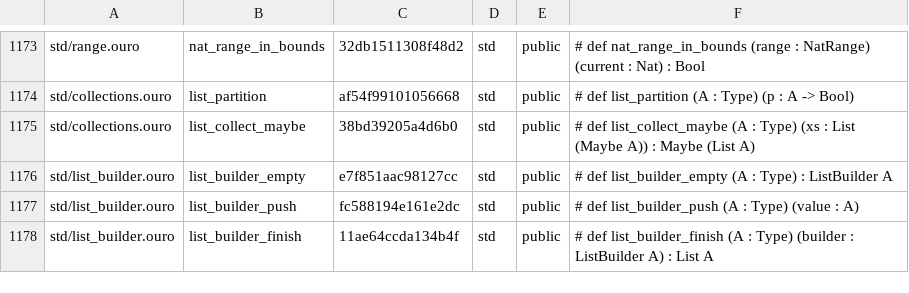
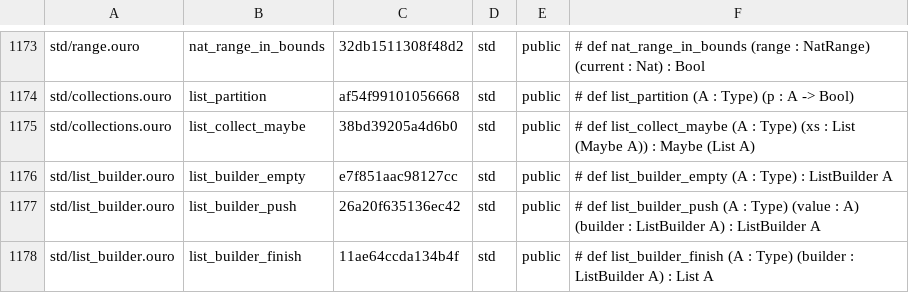
Before and after one commit to eluvane/ouro, a TSV file: quality/api_surface.tsv, drawn as a sheet; only a part is shown, gaps mark what is left out.

```diff
--- a/quality/api_surface.tsv
+++ b/quality/api_surface.tsv
@@ -1176,3 +1176,3 @@ std/collections.ouro	list_collect_maybe	38bd39205a4d6b0	std	public	# def list_co
 std/list_builder.ouro	list_builder_empty	e7f851aac98127cc	std	public	# def list_builder_empty (A : Type) : ListBuilder A
-std/list_builder.ouro	list_builder_push	fc588194e161e2dc	std	public	# def list_builder_push (A : Type) (value : A)
+std/list_builder.ouro	list_builder_push	26a20f635136ec42	std	public	# def list_builder_push (A : Type) (value : A) (builder : ListBuilder A) : ListBuilder A
 std/list_builder.ouro	list_builder_finish	11ae64ccda134b4f	std	public	# def list_builder_finish (A : Type) (builder : ListBuilder A) : List A
```
Also changed, not shown: 1 other file.
